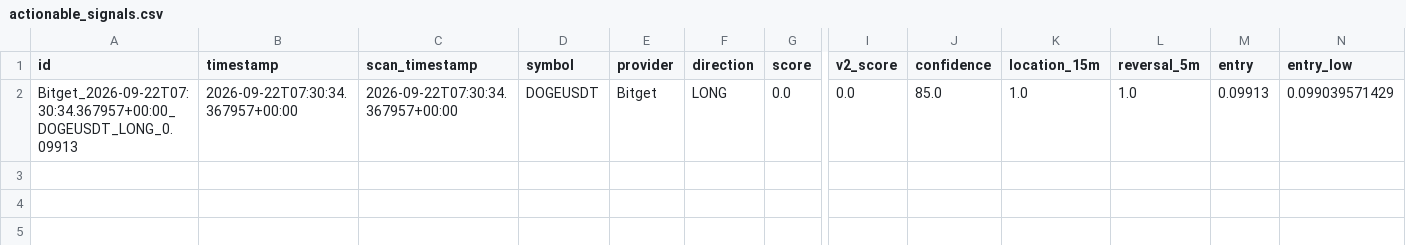
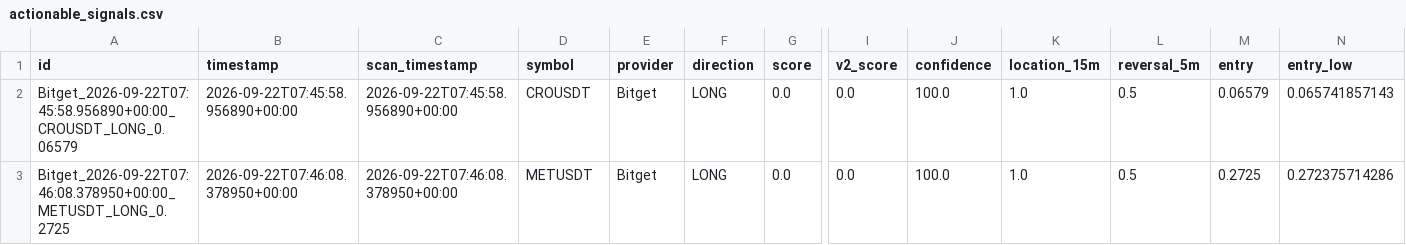
Before and after one commit to KikikJourney/Crypto-Scanner, a CSV file: data/actionable_signals.csv, drawn as a sheet; only a part is shown, gaps mark what is left out; removed rows and columns are numbered as before the commit, all else as after; rows hold the shown columns only; the diff names each change by its address in the sheet, - before the commit and + after, or states it on an @@ line.

```diff
--- a/data/actionable_signals.csv
+++ b/data/actionable_signals.csv
-row 2: Bitget_2026-09-22T07:30:34.367957+00:00_DOGEUSDT_LONG_0.09913 | 2026-09-22T07:30:34.367957+00:00 | 2026-09-22T07:30:34.367957+00:00 | DOGEUSDT | Bitget | LONG | 0.0 | 0.0 | 85.0 | 1.0 | 1.0 | 0.09913 | 0.099039571429
+row 2: Bitget_2026-09-22T07:45:58.956890+00:00_CROUSDT_LONG_0.06579 | 2026-09-22T07:45:58.956890+00:00 | 2026-09-22T07:45:58.956890+00:00 | CROUSDT | Bitget | LONG | 0.0 | 0.0 | 100.0 | 1.0 | 0.5 | 0.06579 | 0.065741857143
+row 3: Bitget_2026-09-22T07:46:08.378950+00:00_METUSDT_LONG_0.2725 | 2026-09-22T07:46:08.378950+00:00 | 2026-09-22T07:46:08.378950+00:00 | METUSDT | Bitget | LONG | 0.0 | 0.0 | 100.0 | 1.0 | 0.5 | 0.2725 | 0.272375714286
```
Also changed, not shown: data/scalping_action_history.csv, data/scalping_execution_calibration.csv, 9 other files.
